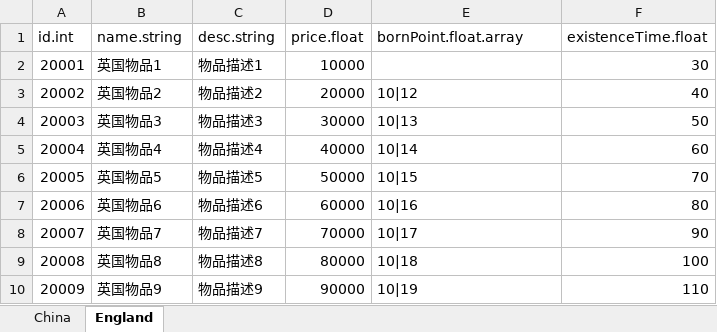
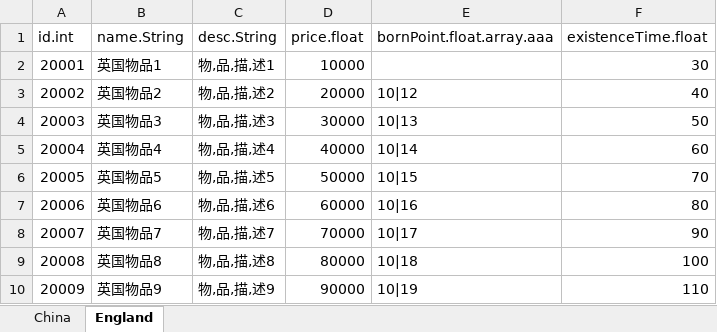
Before and after one commit to popmusic555/RPGGameDemo, an Excel workbook: ExcelToJs/excel_data/Goods.xlsx, sheet England, drawn as a sheet; values as stored, in another font and other column widths than the file's, no borders; the diff names each change by its address in the sheet, - before the commit and + after, or states it on an @@ line.

Commit message:
Excel To CSV 工具修改

```diff
--- a/ExcelToJs/excel_data/Goods.xlsx (sheet England)
+++ b/ExcelToJs/excel_data/Goods.xlsx (sheet England)
-B1: name.string
+B1: name.String
-C1: desc.string
+C1: desc.String
-E1: bornPoint.float.array
+E1: bornPoint.float.array.aaa
-C2 (desc.String): 物品描述1
+C2 (desc.String): 物,品,描,述1
-C3 (desc.String): 物品描述2
+C3 (desc.String): 物,品,描,述2
-C4 (desc.String): 物品描述3
+C4 (desc.String): 物,品,描,述3
-C5 (desc.String): 物品描述4
+C5 (desc.String): 物,品,描,述4
-C6 (desc.String): 物品描述5
+C6 (desc.String): 物,品,描,述5
-C7 (desc.String): 物品描述6
+C7 (desc.String): 物,品,描,述6
-C8 (desc.String): 物品描述7
+C8 (desc.String): 物,品,描,述7
-C9 (desc.String): 物品描述8
+C9 (desc.String): 物,品,描,述8
-C10 (desc.String): 物品描述9
+C10 (desc.String): 物,品,描,述9
```
Also changed, not shown: sheet China, ExcelToJs/excel_data/Task.xlsx, 2 other files.
